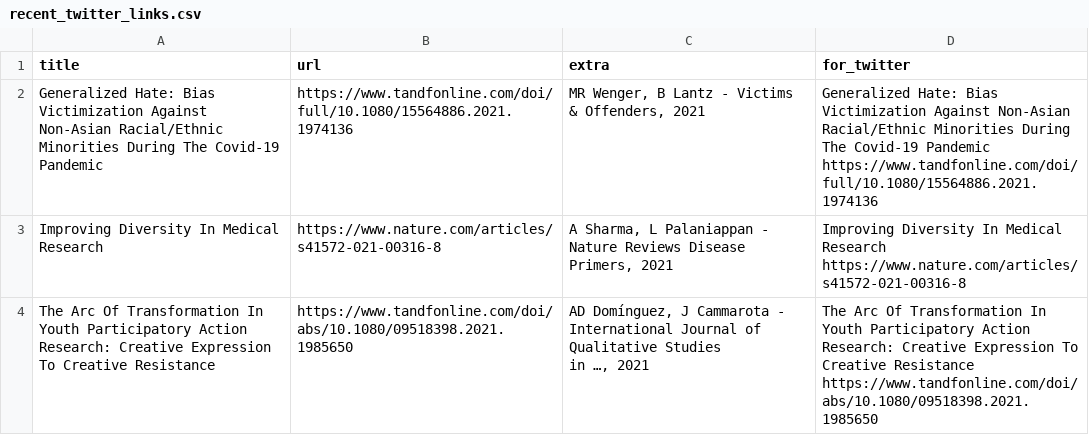
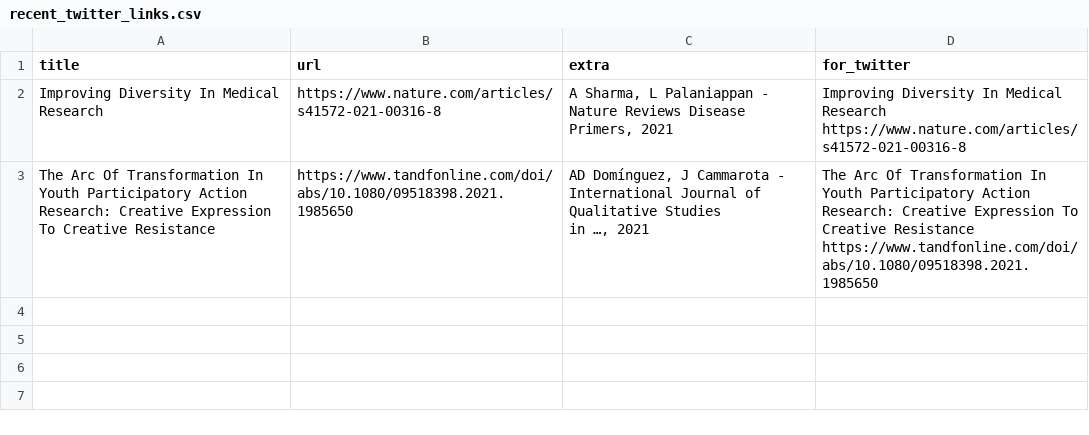
Before and after one commit to DiversifyDigest/digest_curation, a CSV file: recent_twitter_links.csv, drawn as a sheet; the diff names each change by its address in the sheet, - before the commit and + after, or states it on an @@ line.

```diff
--- a/recent_twitter_links.csv
+++ b/recent_twitter_links.csv
-row 2: Generalized Hate: Bias Victimization Against Non-Asian Racial/Ethnic Minorities During The Covid-19 Pandemic | https://www.tandfonline.com/doi/full/10.1080/15564886.2021.1974136 | MR Wenger, B Lantz - Victims & Offenders, 2021 | Generalized Hate: Bias Victimization Against Non-Asian Racial/Ethnic Minorities During The Covid-19 Pandemic https://www.tandfonline.com/doi/full/10.1080/15564886.2021.1974136
```
